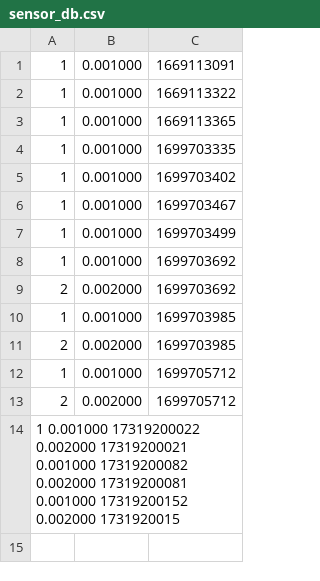
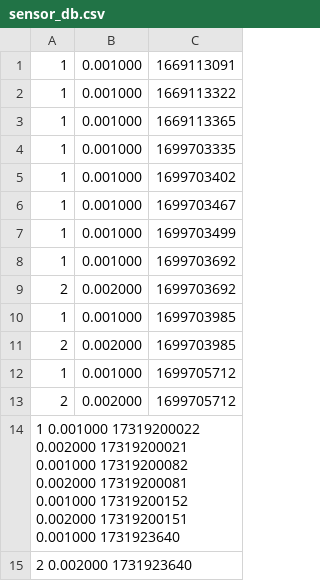
Before and after one commit to Flynn1901/OSCLab1-3, a CSV file: milestone2/startcodeplab2/ex1/sensor_db.csv, drawn as a sheet.

```diff
--- a/milestone2/startcodeplab2/ex1/sensor_db.csv
+++ b/milestone2/startcodeplab2/ex1/sensor_db.csv
@@ -13,2 +13,3 @@
 2, 0.002000, 1699705712
-1 0.001000 17319200022 0.002000 17319200021 0.001000 17319200082 0.002000 17319200081 0.001000 17319200152 0.002000 1731920015
+1 0.001000 17319200022 0.002000 17319200021 0.001000 17319200082 0.002000 17319200081 0.001000 17319200152 0.002000 17319200151 0.001000 1731923640
+2 0.002000 1731923640
```
Also changed, not shown: 10 other files.
